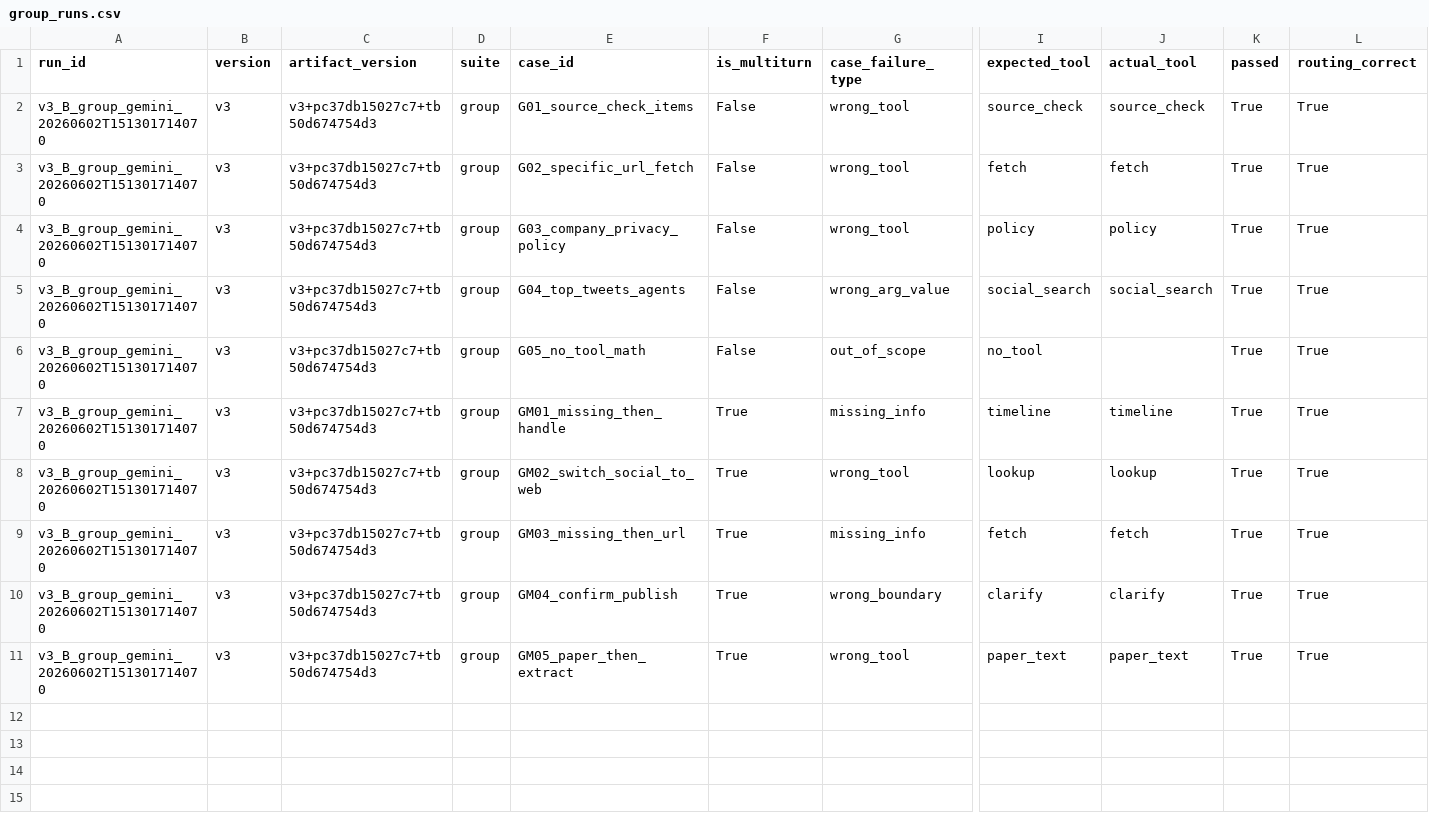
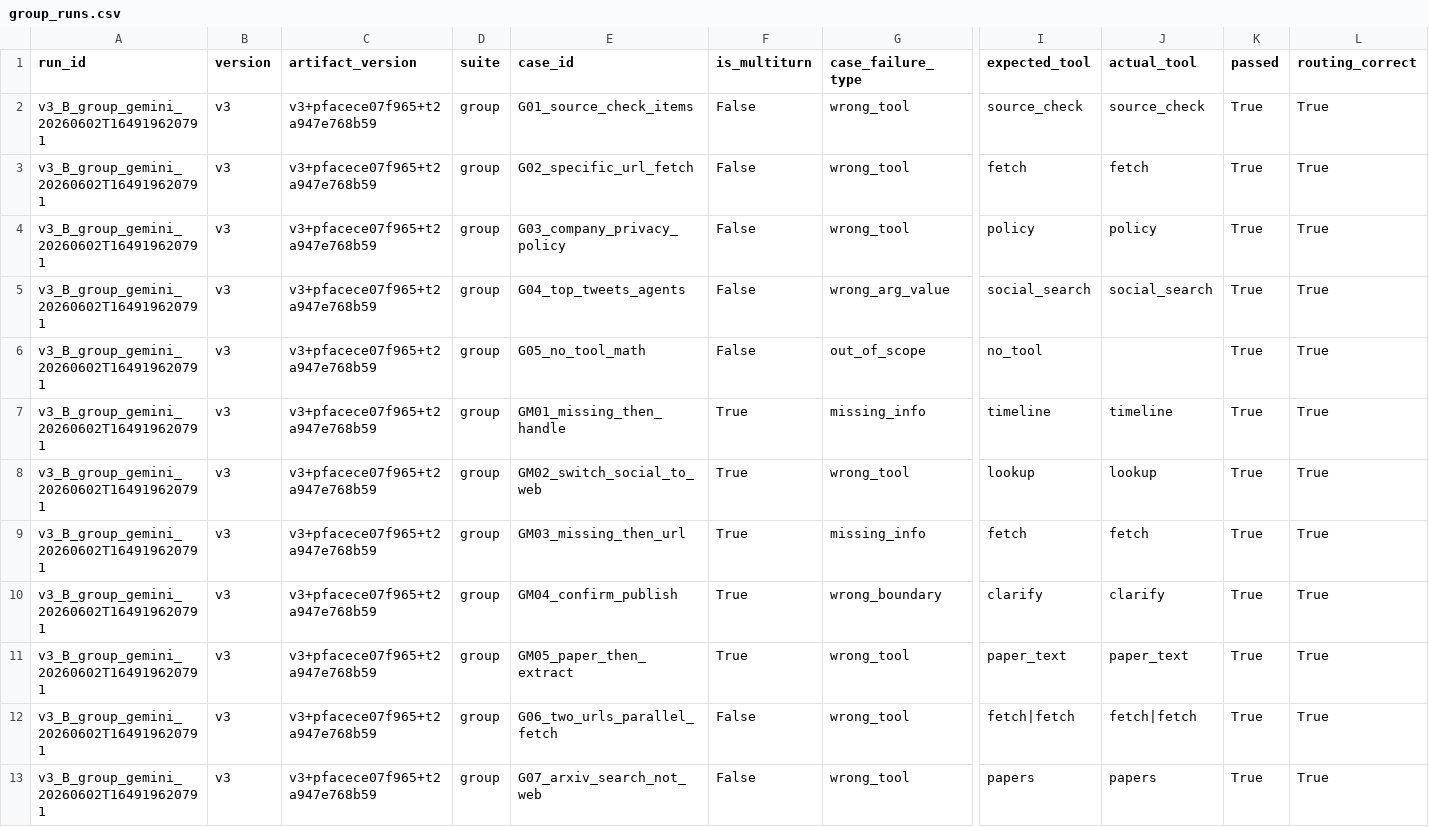
Before and after one commit to damquan1001/Day04-C401-Prompt-Engineering-Tool-Calling-Labs-student, a CSV file: starter_v0/analysis/group_runs.csv, drawn as a sheet; only a part is shown, gaps mark what is left out; rows hold the shown columns only; the diff covers the shown part only; the diff names each change by its address in the sheet, - before the commit and + after, or states it on an @@ line.

Commit message:
New 'citation' tool and modified REPORT.md

```diff
--- a/starter_v0/analysis/group_runs.csv
+++ b/starter_v0/analysis/group_runs.csv
-A2:A11 (run_id): v3_B_group_gemini_20260602T151301714070
+A2:A11 (run_id): v3_B_group_gemini_20260602T164919620791
-C2:C11 (artifact_version): v3+pc37db15027c7+tb50d674754d3
+C2:C11 (artifact_version): v3+pfacece07f965+t2a947e768b59
+row 12: v3_B_group_gemini_20260602T164919620791 | v3 | v3+pfacece07f965+t2a947e768b59 | group | G06_two_urls_parallel_fetch | False | wrong_tool | fetch|fetch | fetch|fetch | True | True
+row 13: v3_B_group_gemini_20260602T164919620791 | v3 | v3+pfacece07f965+t2a947e768b59 | group | G07_arxiv_search_not_web | False | wrong_tool | papers | papers | True | True
```
Also changed, not shown: 12 added rows elsewhere in this file, starter_v0/analysis/base_runs.csv, starter_v0/artifacts/version_log.csv, 9 other files.
